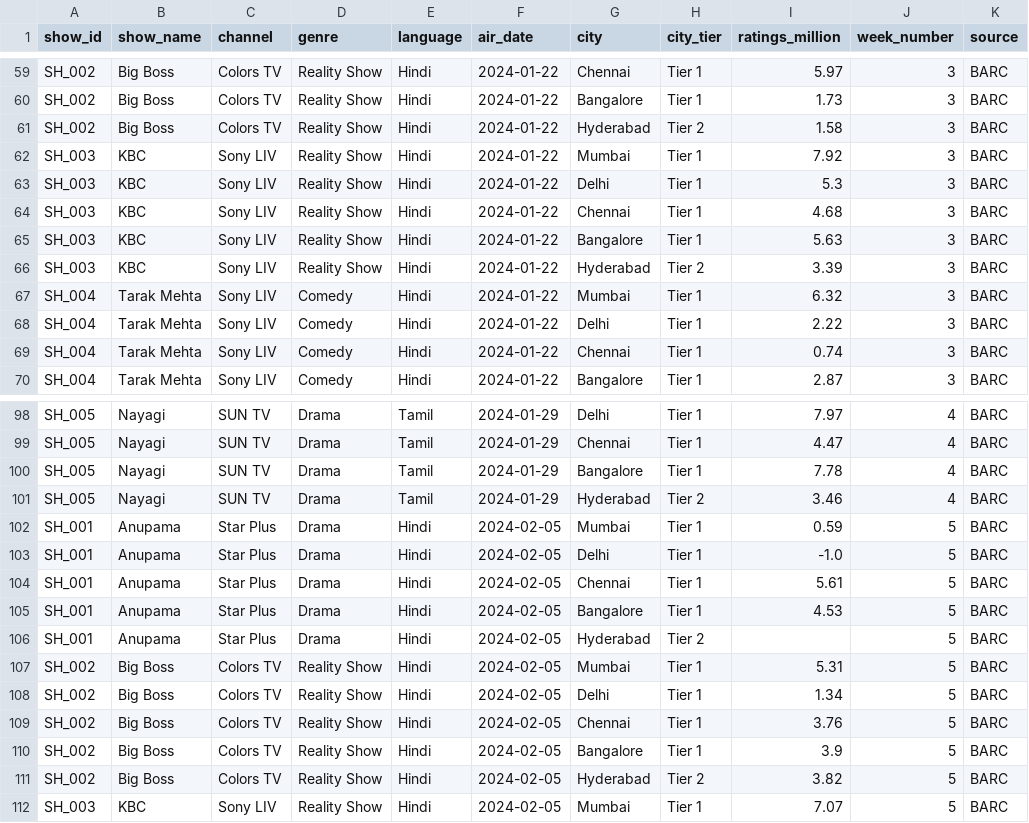
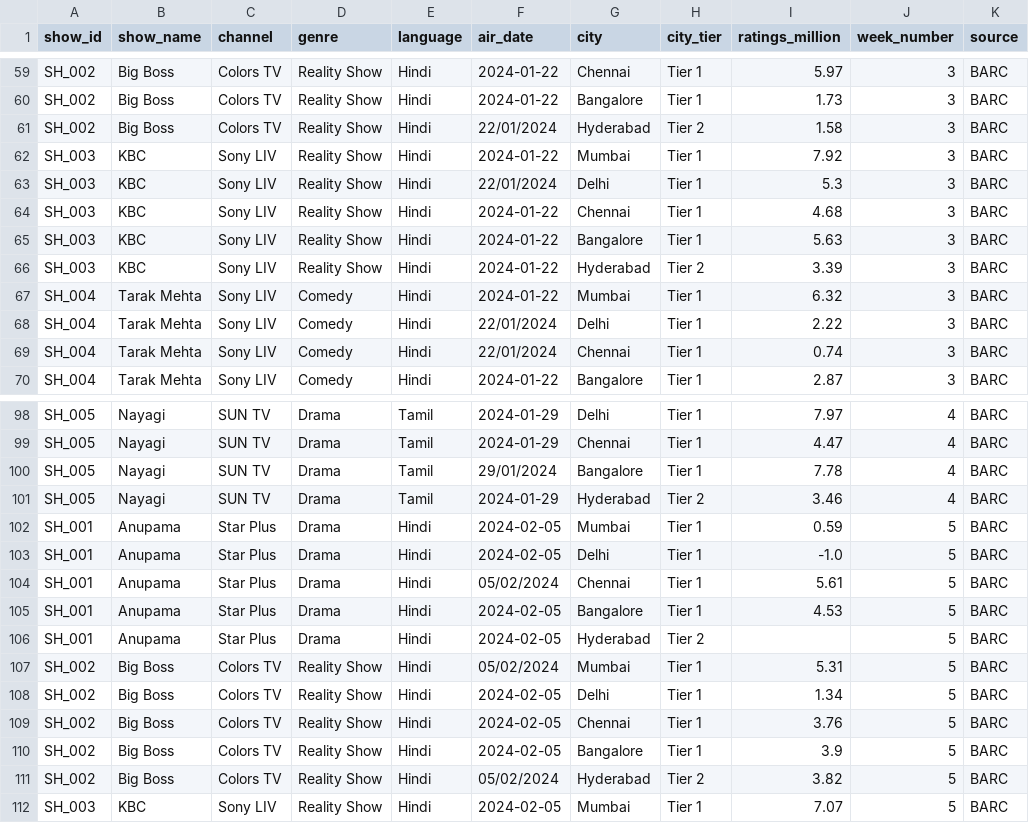
Before and after one commit to subash-ramasamy/ott-viewership-pipeline, a CSV file: data/raw/barc_ratings_raw.csv, drawn as a sheet; only a part is shown, gaps mark what is left out; the diff covers the shown part only.

```diff
--- a/data/raw/barc_ratings_raw.csv
+++ b/data/raw/barc_ratings_raw.csv
@@ -60,5 +60,5 @@ SH_002,Big Boss,Colors TV,Reality Show,Hindi,2024-01-22,Chennai,Tier 1,5.97,3,BA
 SH_002,Big Boss,Colors TV,Reality Show,Hindi,2024-01-22,Bangalore,Tier 1,1.73,3,BARC
-SH_002,Big Boss,Colors TV,Reality Show,Hindi,2024-01-22,Hyderabad,Tier 2,1.58,3,BARC
+SH_002,Big Boss,Colors TV,Reality Show,Hindi,22/01/2024,Hyderabad,Tier 2,1.58,3,BARC
 SH_003,KBC,Sony LIV,Reality Show,Hindi,2024-01-22,Mumbai,Tier 1,7.92,3,BARC
-SH_003,KBC,Sony LIV,Reality Show,Hindi,2024-01-22,Delhi,Tier 1,5.3,3,BARC
+SH_003,KBC,Sony LIV,Reality Show,Hindi,22/01/2024,Delhi,Tier 1,5.3,3,BARC
 SH_003,KBC,Sony LIV,Reality Show,Hindi,2024-01-22,Chennai,Tier 1,4.68,3,BARC
@@ -67,4 +67,4 @@ SH_003,KBC,Sony LIV,Reality Show,Hindi,2024-01-22,Hyderabad,Tier 2,3.39,3,BARC
 SH_004,Tarak Mehta,Sony LIV,Comedy,Hindi,2024-01-22,Mumbai,Tier 1,6.32,3,BARC
-SH_004,Tarak Mehta,Sony LIV,Comedy,Hindi,2024-01-22,Delhi,Tier 1,2.22,3,BARC
-SH_004,Tarak Mehta,Sony LIV,Comedy,Hindi,2024-01-22,Chennai,Tier 1,0.74,3,BARC
+SH_004,Tarak Mehta,Sony LIV,Comedy,Hindi,22/01/2024,Delhi,Tier 1,2.22,3,BARC
+SH_004,Tarak Mehta,Sony LIV,Comedy,Hindi,22/01/2024,Chennai,Tier 1,0.74,3,BARC
 SH_004,Tarak Mehta,Sony LIV,Comedy,Hindi,2024-01-22,Bangalore,Tier 1,2.87,3,BARC
@@ -99,3 +99,3 @@ SH_005,Nayagi,SUN TV,Drama,Tamil,2024-01-29,Delhi,Tier 1,7.97,4,BARC
 SH_005,Nayagi,SUN TV,Drama,Tamil,2024-01-29,Chennai,Tier 1,4.47,4,BARC
-SH_005,Nayagi,SUN TV,Drama,Tamil,2024-01-29,Bangalore,Tier 1,7.78,4,BARC
+SH_005,Nayagi,SUN TV,Drama,Tamil,29/01/2024,Bangalore,Tier 1,7.78,4,BARC
 SH_005,Nayagi,SUN TV,Drama,Tamil,2024-01-29,Hyderabad,Tier 2,3.46,4,BARC
@@ -103,6 +103,6 @@ SH_001,Anupama,Star Plus,Drama,Hindi,2024-02-05,Mumbai,Tier 1,0.59,5,BARC
 SH_001,Anupama,Star Plus,Drama,Hindi,2024-02-05,Delhi,Tier 1,-1.0,5,BARC
-SH_001,Anupama,Star Plus,Drama,Hindi,2024-02-05,Chennai,Tier 1,5.61,5,BARC
+SH_001,Anupama,Star Plus,Drama,Hindi,05/02/2024,Chennai,Tier 1,5.61,5,BARC
 SH_001,Anupama,Star Plus,Drama,Hindi,2024-02-05,Bangalore,Tier 1,4.53,5,BARC
 SH_001,Anupama,Star Plus,Drama,Hindi,2024-02-05,Hyderabad,Tier 2,,5,BARC
-SH_002,Big Boss,Colors TV,Reality Show,Hindi,2024-02-05,Mumbai,Tier 1,5.31,5,BARC
+SH_002,Big Boss,Colors TV,Reality Show,Hindi,05/02/2024,Mumbai,Tier 1,5.31,5,BARC
 SH_002,Big Boss,Colors TV,Reality Show,Hindi,2024-02-05,Delhi,Tier 1,1.34,5,BARC
@@ -110,3 +110,3 @@ SH_002,Big Boss,Colors TV,Reality Show,Hindi,2024-02-05,Chennai,Tier 1,3.76,5,BA
 SH_002,Big Boss,Colors TV,Reality Show,Hindi,2024-02-05,Bangalore,Tier 1,3.9,5,BARC
-SH_002,Big Boss,Colors TV,Reality Show,Hindi,2024-02-05,Hyderabad,Tier 2,3.82,5,BARC
+SH_002,Big Boss,Colors TV,Reality Show,Hindi,05/02/2024,Hyderabad,Tier 2,3.82,5,BARC
 SH_003,KBC,Sony LIV,Reality Show,Hindi,2024-02-05,Mumbai,Tier 1,7.07,5,BARC
```
Also changed, not shown: 24 edited cells elsewhere in this file, data/raw/ott_events_raw.csv, 1 other file.
